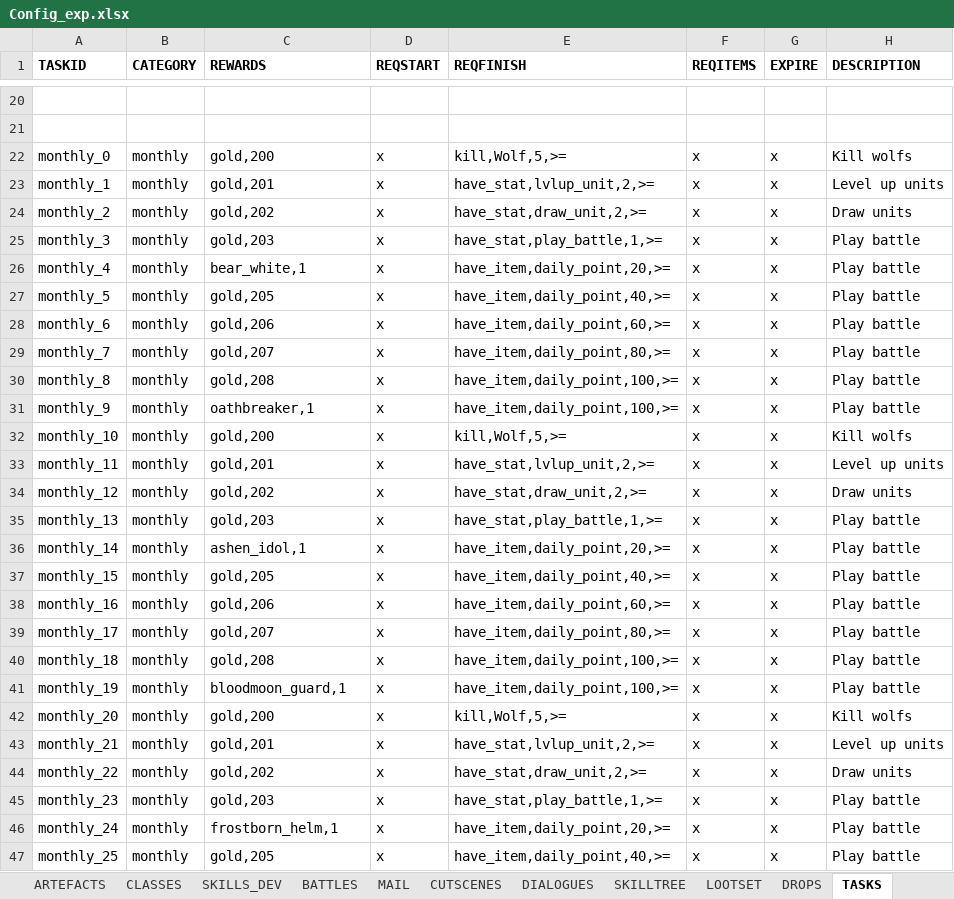
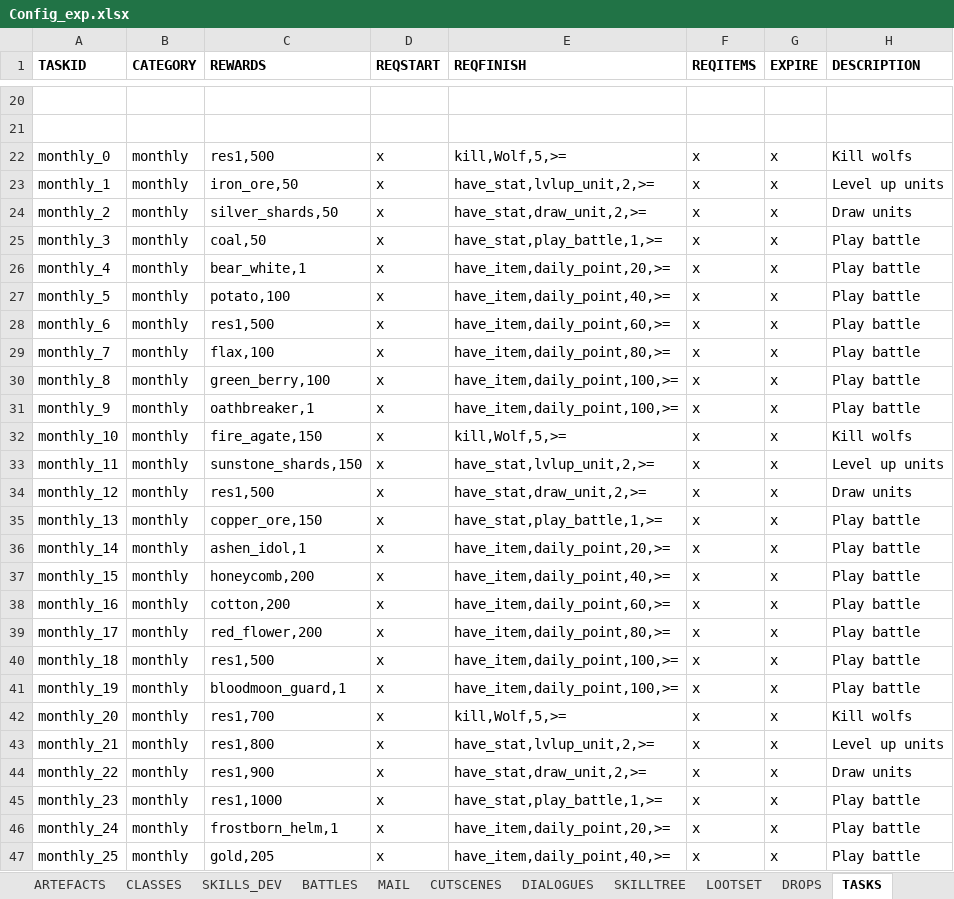
Before and after one commit to uberbax/AllForOne, an Excel workbook: Assets/StreamingAssets/Config_exp.xlsx, sheet TASKS, drawn as a sheet; only a part is shown, gaps mark what is left out; values as stored, in another font and other column widths than the file's, no borders; the diff names each change by its address in the sheet, - before the commit and + after, or states it on an @@ line.

```diff
--- a/Assets/StreamingAssets/Config_exp.xlsx (sheet TASKS)
+++ b/Assets/StreamingAssets/Config_exp.xlsx (sheet TASKS)
-C22 (REWARDS): gold,200
+C22 (REWARDS): res1,500
-C23 (REWARDS): gold,201
+C23 (REWARDS): iron_ore,50
-C24 (REWARDS): gold,202
+C24 (REWARDS): silver_shards,50
-C25 (REWARDS): gold,203
+C25 (REWARDS): coal,50
-C27 (REWARDS): gold,205
+C27 (REWARDS): potato,100
-C28 (REWARDS): gold,206
+C28 (REWARDS): res1,500
-C29 (REWARDS): gold,207
+C29 (REWARDS): flax,100
-C30 (REWARDS): gold,208
+C30 (REWARDS): green_berry,100
-C32 (REWARDS): gold,200
+C32 (REWARDS): fire_agate,150
-C33 (REWARDS): gold,201
+C33 (REWARDS): sunstone_shards,150
-C34 (REWARDS): gold,202
+C34 (REWARDS): res1,500
-C35 (REWARDS): gold,203
+C35 (REWARDS): copper_ore,150
-C37 (REWARDS): gold,205
+C37 (REWARDS): honeycomb,200
-C38 (REWARDS): gold,206
+C38 (REWARDS): cotton,200
-C39 (REWARDS): gold,207
+C39 (REWARDS): red_flower,200
-C40 (REWARDS): gold,208
+C40 (REWARDS): res1,500
-C42 (REWARDS): gold,200
+C42 (REWARDS): res1,700
-C43 (REWARDS): gold,201
+C43 (REWARDS): res1,800
-C44 (REWARDS): gold,202
+C44 (REWARDS): res1,900
-C45 (REWARDS): gold,203
+C45 (REWARDS): res1,1000
```
Also changed, not shown: charts or pictures, 17 other files.
